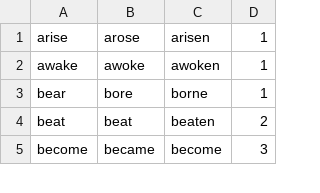
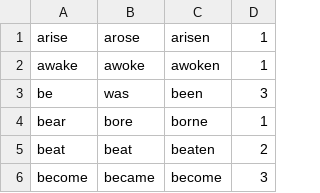
Before and after one commit to RAYCHEV/GameOfVerbs, a CSV file: GameOfVerbs1.2/GameOfVerbs1/verbs.csv, drawn as a sheet; only a part is shown.

```diff
--- a/GameOfVerbs1.2/GameOfVerbs1/verbs.csv
+++ b/GameOfVerbs1.2/GameOfVerbs1/verbs.csv
@@ -2,2 +2,3 @@ arise,arose,arisen,1
 awake,awoke,awoken,1
+be,was,been,3
 bear,bore,borne,1
```
Also changed, not shown: 9 other files.
